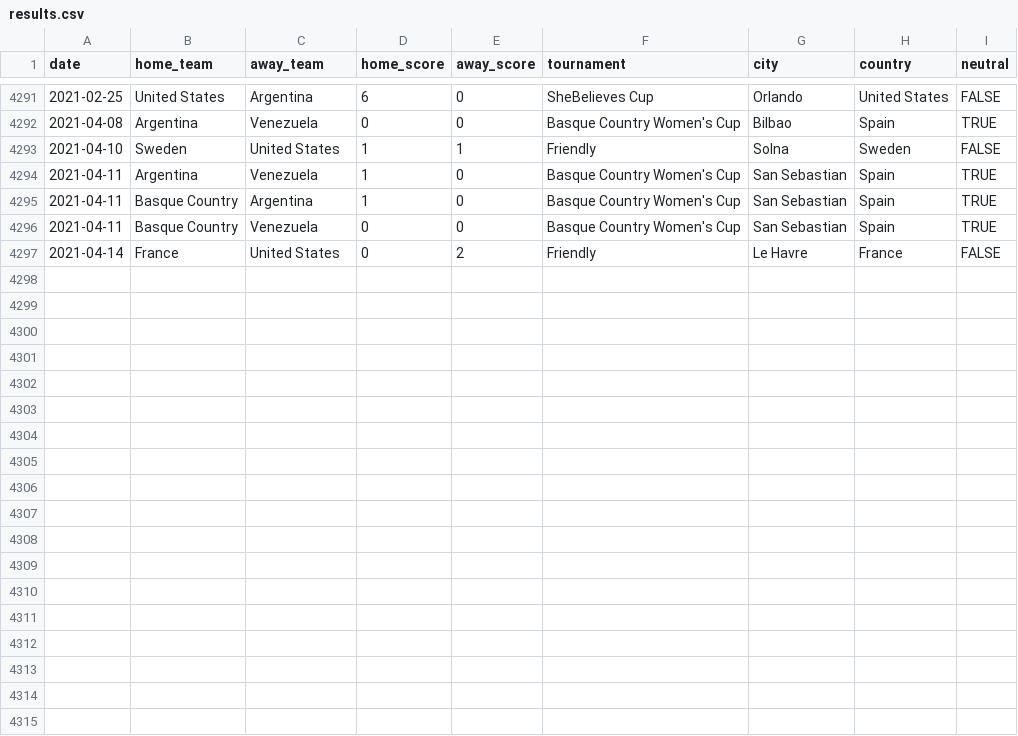
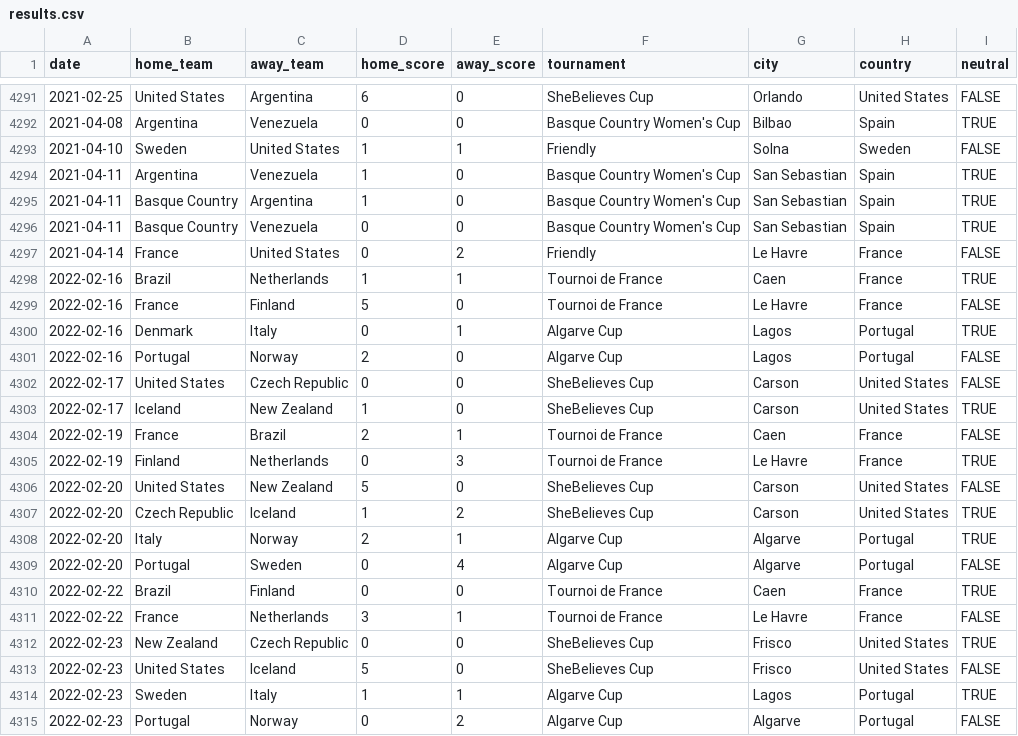
Before and after one commit to martj42/womens-international-results, a CSV file: results.csv, drawn as a sheet; only a part is shown, gaps mark what is left out.

```diff
--- a/results.csv
+++ b/results.csv
@@ -4297 +4297,19 @@ date,home_team,away_team,home_score,away_score,tournament,city,country,neutral
 2021-04-14,France,United States,0,2,Friendly,Le Havre,France,FALSE
+2022-02-16,Brazil,Netherlands,1,1,Tournoi de France,Caen,France,TRUE
+2022-02-16,France,Finland,5,0,Tournoi de France,Le Havre,France,FALSE
+2022-02-16,Denmark,Italy,0,1,Algarve Cup,Lagos,Portugal,TRUE
+2022-02-16,Portugal,Norway,2,0,Algarve Cup,Lagos,Portugal,FALSE
+2022-02-17,United States,Czech Republic,0,0,SheBelieves Cup,Carson,United States,FALSE
+2022-02-17,Iceland,New Zealand,1,0,SheBelieves Cup,Carson,United States,TRUE
+2022-02-19,France,Brazil,2,1,Tournoi de France,Caen,France,FALSE
+2022-02-19,Finland,Netherlands,0,3,Tournoi de France,Le Havre,France,TRUE
+2022-02-20,United States,New Zealand,5,0,SheBelieves Cup,Carson,United States,FALSE
+2022-02-20,Czech Republic,Iceland,1,2,SheBelieves Cup,Carson,United States,TRUE
+2022-02-20,Italy,Norway,2,1,Algarve Cup,Algarve,Portugal,TRUE
+2022-02-20,Portugal,Sweden,0,4,Algarve Cup,Algarve,Portugal,FALSE
+2022-02-22,Brazil,Finland,0,0,Tournoi de France,Caen,France,TRUE
+2022-02-22,France,Netherlands,3,1,Tournoi de France,Le Havre,France,FALSE
+2022-02-23,New Zealand,Czech Republic,0,0,SheBelieves Cup,Frisco,United States,TRUE
+2022-02-23,United States,Iceland,5,0,SheBelieves Cup,Frisco,United States,FALSE
+2022-02-23,Sweden,Italy,1,1,Algarve Cup,Lagos,Portugal,TRUE
+2022-02-23,Portugal,Norway,0,2,Algarve Cup,Algarve,Portugal,FALSE
```
Also changed, not shown: 1 other file.
